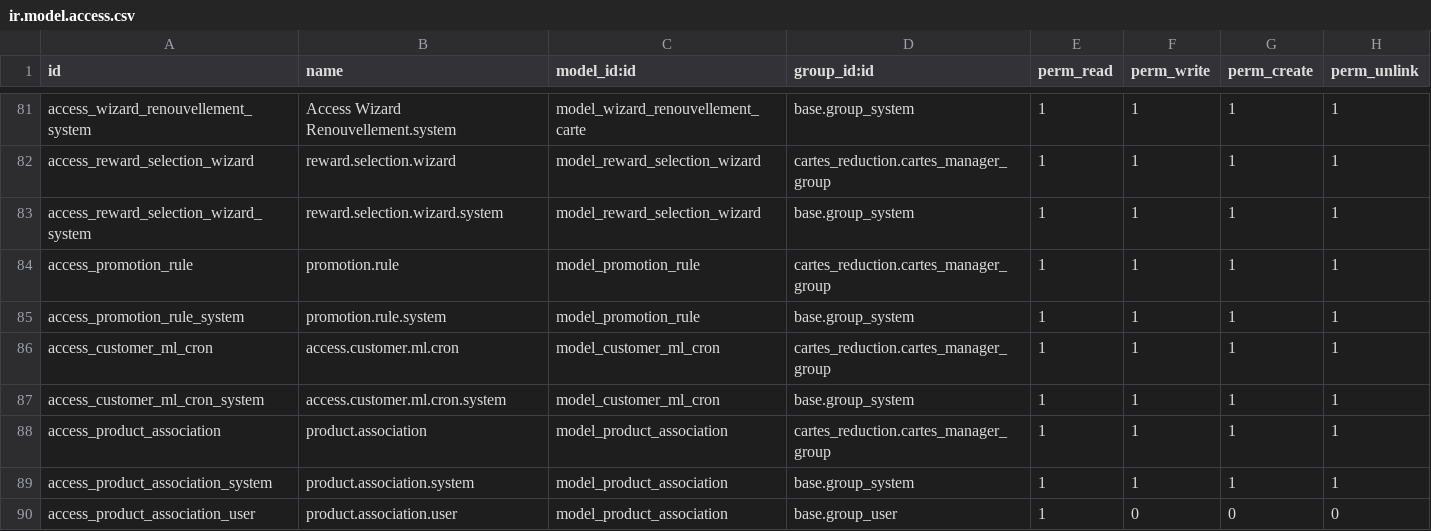
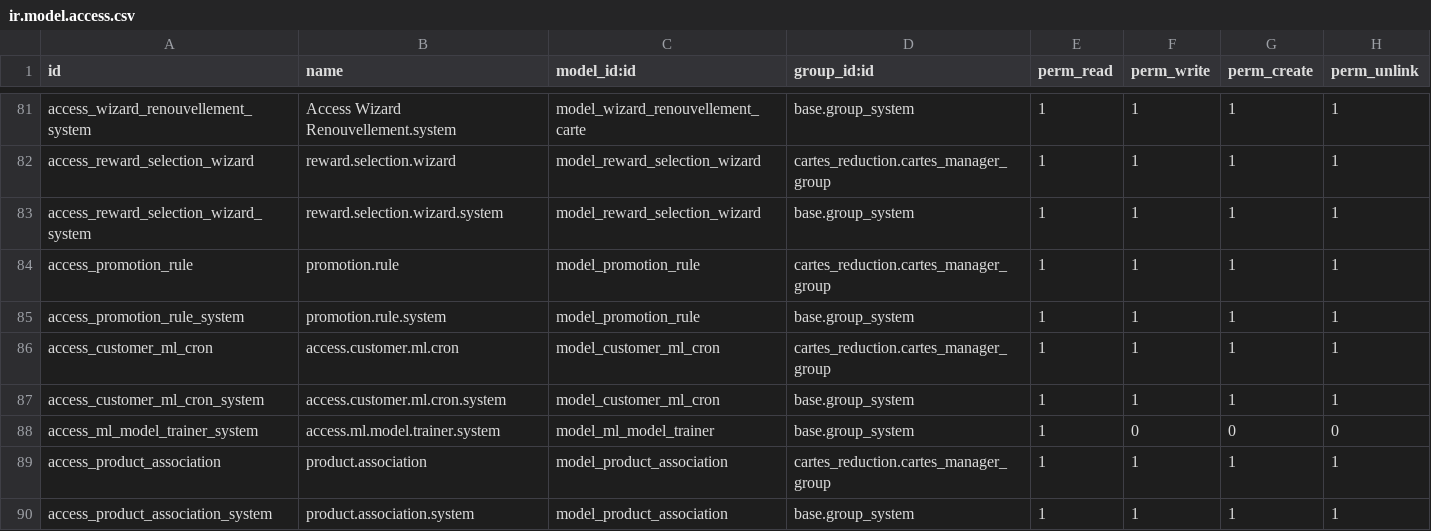
Before and after one commit to ahmedzaroui1/carte-reduction, a CSV file: security/ir.model.access.csv, drawn as a sheet; only a part is shown, gaps mark what is left out; the shorter side is filled out with more unchanged rows; the diff names each change by its address in the sheet, - before the commit and + after, or states it on an @@ line.

```diff
--- a/security/ir.model.access.csv
+++ b/security/ir.model.access.csv
+row 88: access_ml_model_trainer_system | access.ml.model.trainer.system | model_ml_model_trainer | base.group_system | 1 | 0 | 0 | 0
```
Also changed, not shown: 5 other files.
